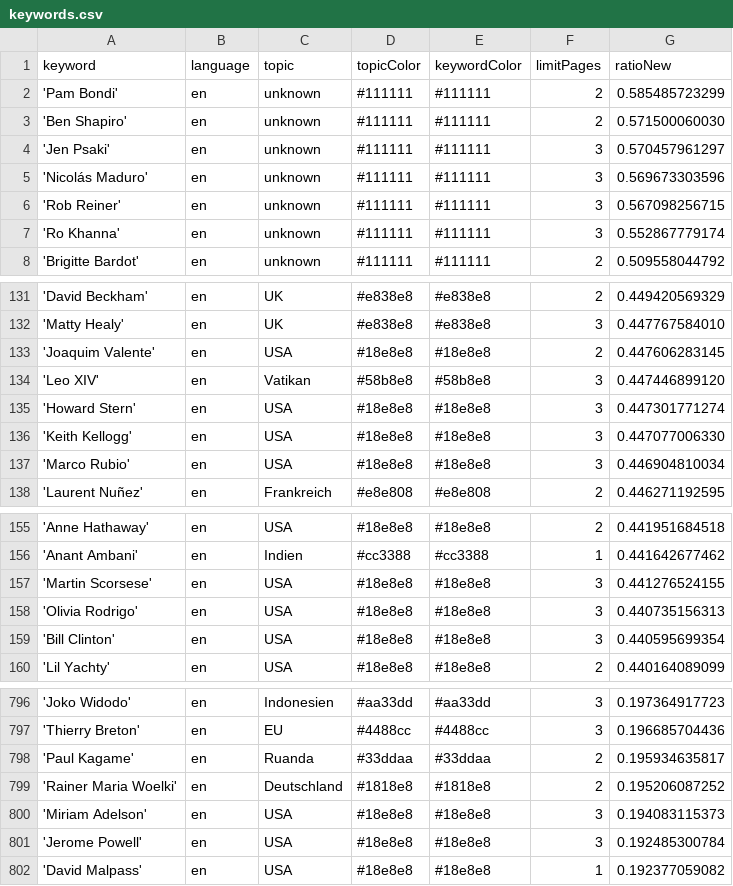
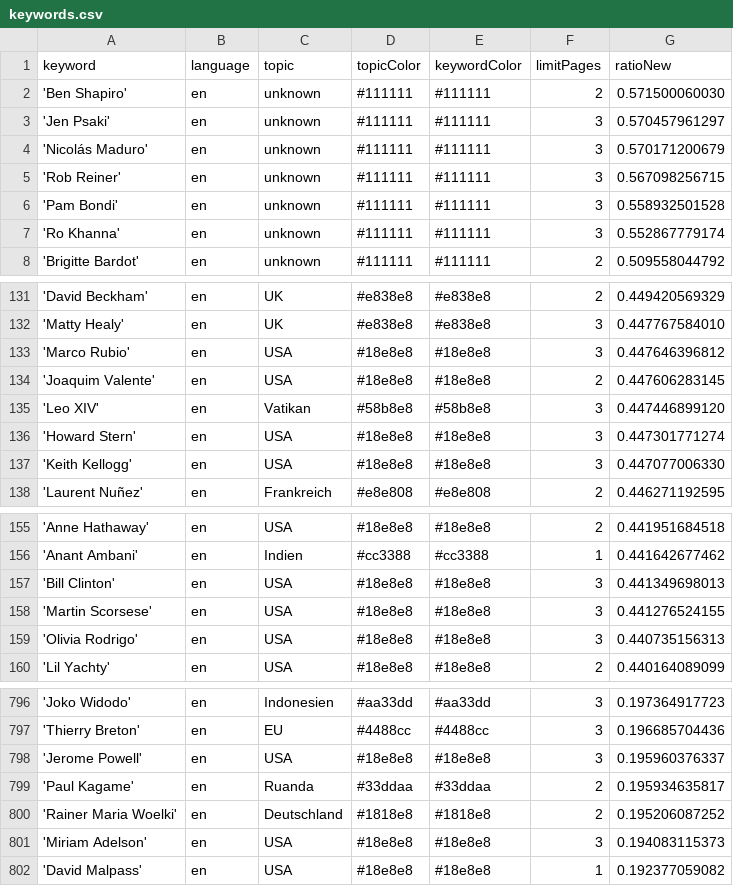
Before and after one commit to JoPhi24-news/peopleWhisperer, a CSV file: keywords.csv, drawn as a sheet; only a part is shown, gaps mark what is left out; the diff covers the shown part only.

```diff
--- a/keywords.csv
+++ b/keywords.csv
@@ -1,7 +1,7 @@
 keyword,language,topic,topicColor,keywordColor,limitPages,ratioNew
-'Pam Bondi',en,unknown,#111111,#111111,2,0.585485723299
 'Ben Shapiro',en,unknown,#111111,#111111,2,0.571500060030
 'Jen Psaki',en,unknown,#111111,#111111,3,0.570457961297
-'Nicolás Maduro',en,unknown,#111111,#111111,3,0.569673303596
+'Nicolás Maduro',en,unknown,#111111,#111111,3,0.570171200679
 'Rob Reiner',en,unknown,#111111,#111111,3,0.567098256715
+'Pam Bondi',en,unknown,#111111,#111111,3,0.558932501528
 'Ro Khanna',en,unknown,#111111,#111111,3,0.552867779174
@@ -132,2 +132,3 @@ keyword,language,topic,topicColor,keywordColor,limitPages,ratioNew
 'Matty Healy',en,UK,#e838e8,#e838e8,3,0.447767584010
+'Marco Rubio',en,USA,#18e8e8,#18e8e8,3,0.447646396812
 'Joaquim Valente',en,USA,#18e8e8,#18e8e8,2,0.447606283145
@@ -136,3 +137,2 @@ keyword,language,topic,topicColor,keywordColor,limitPages,ratioNew
 'Keith Kellogg',en,USA,#18e8e8,#18e8e8,3,0.447077006330
-'Marco Rubio',en,USA,#18e8e8,#18e8e8,3,0.446904810034
 'Laurent Nuñez',en,Frankreich,#e8e808,#e8e808,2,0.446271192595
@@ -156,5 +156,5 @@ keyword,language,topic,topicColor,keywordColor,limitPages,ratioNew
 'Anant Ambani',en,Indien,#cc3388,#cc3388,1,0.441642677462
+'Bill Clinton',en,USA,#18e8e8,#18e8e8,3,0.441349698013
 'Martin Scorsese',en,USA,#18e8e8,#18e8e8,3,0.441276524155
 'Olivia Rodrigo',en,USA,#18e8e8,#18e8e8,3,0.440735156313
-'Bill Clinton',en,USA,#18e8e8,#18e8e8,3,0.440595699354
 'Lil Yachty',en,USA,#18e8e8,#18e8e8,2,0.440164089099
@@ -797,2 +797,3 @@ keyword,language,topic,topicColor,keywordColor,limitPages,ratioNew
 'Thierry Breton',en,EU,#4488cc,#4488cc,3,0.196685704436
+'Jerome Powell',en,USA,#18e8e8,#18e8e8,3,0.195960376337
 'Paul Kagame',en,Ruanda,#33ddaa,#33ddaa,2,0.195934635817
@@ -800,3 +801,2 @@ keyword,language,topic,topicColor,keywordColor,limitPages,ratioNew
 'Miriam Adelson',en,USA,#18e8e8,#18e8e8,3,0.194083115373
-'Jerome Powell',en,USA,#18e8e8,#18e8e8,3,0.192485300784
 'David Malpass',en,USA,#18e8e8,#18e8e8,1,0.192377059082
```
Also changed, not shown: 1 edited cell elsewhere in this file, 1 other file.
